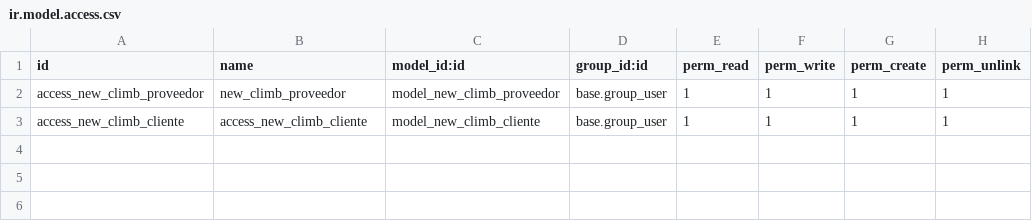
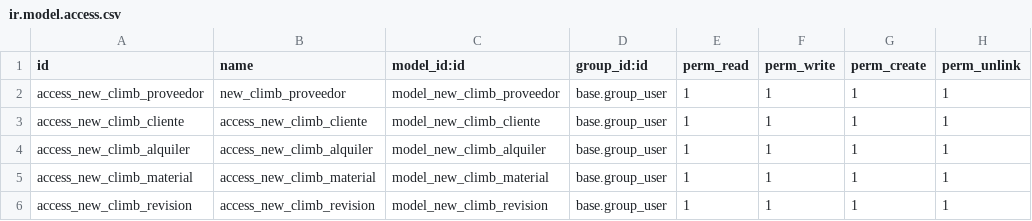
Before and after one commit to diegoonz/GonzalezD_Mountain, a CSV file: addons/new_climb/security/ir.model.access.csv, drawn as a sheet; the diff names each change by its address in the sheet, - before the commit and + after, or states it on an @@ line.

```diff
--- a/addons/new_climb/security/ir.model.access.csv
+++ b/addons/new_climb/security/ir.model.access.csv
+row 4: access_new_climb_alquiler | access_new_climb_alquiler | model_new_climb_alquiler | base.group_user | 1 | 1 | 1 | 1
+row 5: access_new_climb_material | access_new_climb_material | model_new_climb_material | base.group_user | 1 | 1 | 1 | 1
+row 6: access_new_climb_revision | access_new_climb_revision | model_new_climb_revision | base.group_user | 1 | 1 | 1 | 1
```
Also changed, not shown: 17 other files.
